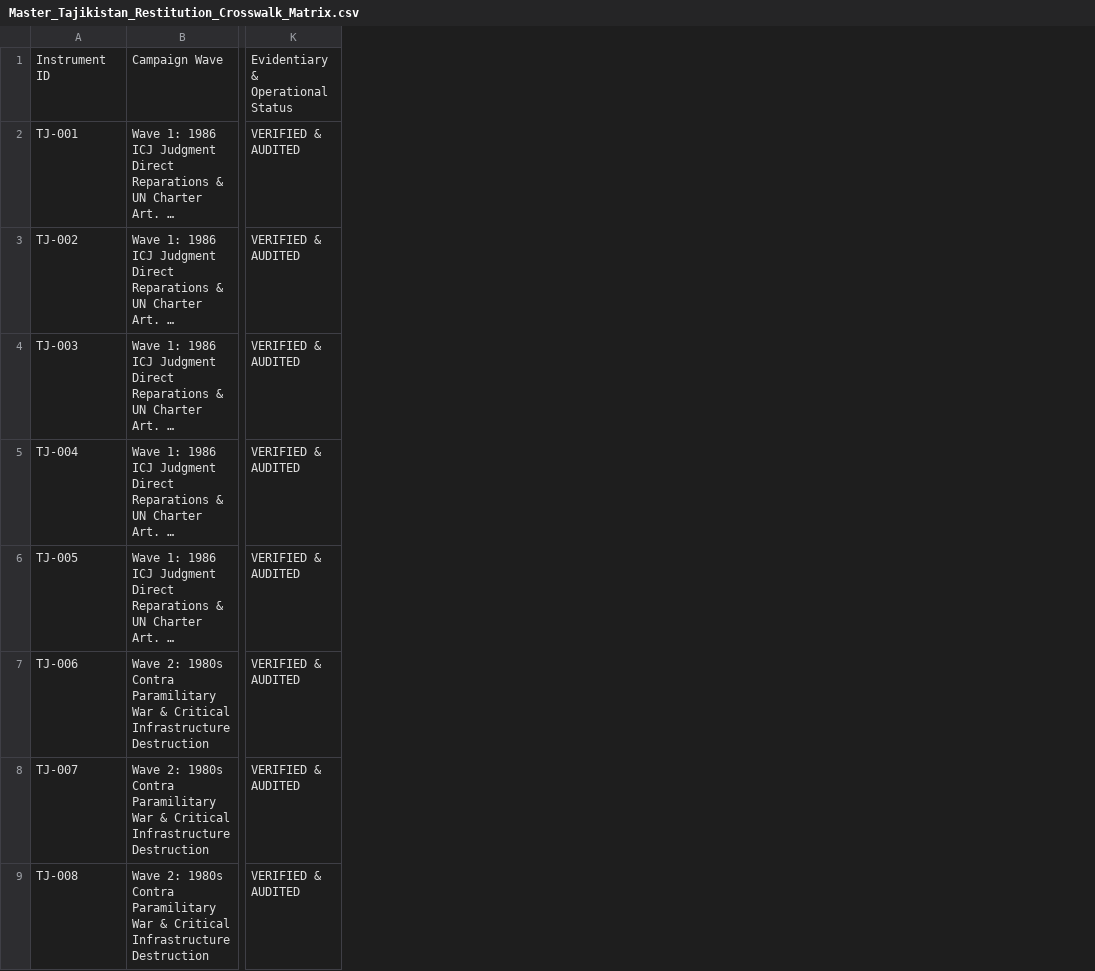
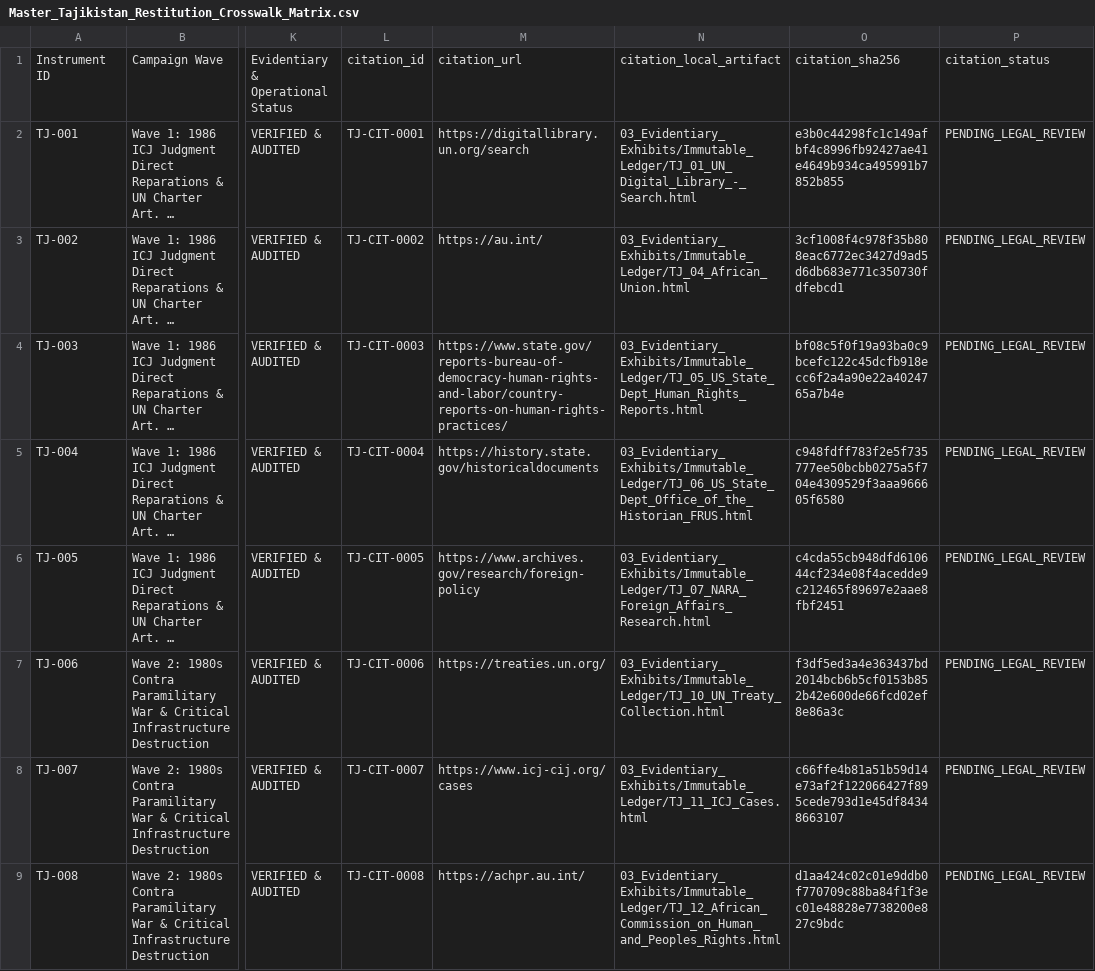
Before and after one commit to GlobalRestitutionAlliance/asia-us-tj-tajikistan-master-litigation, a CSV file: 00_Master_Knowledge_Base/Master_Tajikistan_Restitution_Crosswalk_Matrix.csv, drawn as a sheet; only a part is shown, gaps mark what is left out; long unchanged cells end in …; the diff names each change by its address in the sheet, - before the commit and + after, or states it on an @@ line.

```diff
--- a/00_Master_Knowledge_Base/Master_Tajikistan_Restitution_Crosswalk_Matrix.csv
+++ b/00_Master_Knowledge_Base/Master_Tajikistan_Restitution_Crosswalk_Matrix.csv
+column L, rows 1-9: citation_id | TJ-CIT-0001 | TJ-CIT-0002 | TJ-CIT-0003 | TJ-CIT-0004 | TJ-CIT-0005 | TJ-CIT-0006 | TJ-CIT-0007 | TJ-CIT-0008
+column M, rows 1-9: citation_url | https://digitallibrary.un.org/search | https://au.int/ | https://www.state.gov/reports-bureau-of-democracy-human-rights-and-labor/country-reports-on-human-rights-practices/ | https://history.state.gov/historicaldocuments | https://www.archives.gov/research/foreign-policy | https://treaties.un.org/ | https://www.icj-cij.org/cases | https://achpr.au.int/
+column N, rows 1-9: citation_local_artifact | 03_Evidentiary_Exhibits/Immutable_Ledger/TJ_01_UN_Digital_Library_-_Search.html | 03_Evidentiary_Exhibits/Immutable_Ledger/TJ_04_African_Union.html | 03_Evidentiary_Exhibits/Immutable_Ledger/TJ_05_US_State_Dept_Human_Rights_Reports.html | 03_Evidentiary_Exhibits/Immutable_Ledger/TJ_06_US_State_Dept_Office_of_the_Historian_FRUS.html | 03_Evidentiary_Exhibits/Immutable_Ledger/TJ_07_NARA_Foreign_Affairs_Research.html | 03_Evidentiary_Exhibits/Immutable_Ledger/TJ_10_UN_Treaty_Collection.html | 03_Evidentiary_Exhibits/Immutable_Ledger/TJ_11_ICJ_Cases.html | 03_Evidentiary_Exhibits/Immutable_Ledger/TJ_12_African_Commission_on_Human_and_Peoples_Rights.html
+column O, rows 1-9: citation_sha256 | e3b0c44298fc1c149afbf4c8996fb92427ae41e4649b934ca495991b7852b855 | 3cf1008f4c978f35b808eac6772ec3427d9ad5d6db683e771c350730fdfebcd1 | bf08c5f0f19a93ba0c9bcefc122c45dcfb918ecc6f2a4a90e22a4024765a7b4e | c948fdff783f2e5f735777ee50bcbb0275a5f704e4309529f3aaa966605f6580 | c4cda55cb948dfd610644cf234e08f4acedde9c212465f89697e2aae8fbf2451 | f3df5ed3a4e363437bd2014bcb6b5cf0153b852b42e600de66fcd02ef8e86a3c | c66ffe4b81a51b59d14e73af2f122066427f895cede793d1e45df84348663107 | d1aa424c02c01e9ddb0f770709c88ba84f1f3ec01e48828e7738200e827c9bdc
+column P, rows 1-9: citation_status | PENDING_LEGAL_REVIEW | PENDING_LEGAL_REVIEW | PENDING_LEGAL_REVIEW | PENDING_LEGAL_REVIEW | PENDING_LEGAL_REVIEW | PENDING_LEGAL_REVIEW | PENDING_LEGAL_REVIEW | PENDING_LEGAL_REVIEW
```
Also changed, not shown: 99_Archives_and_Manifests/MANIFEST_SHA256.csv, 21 other files.
